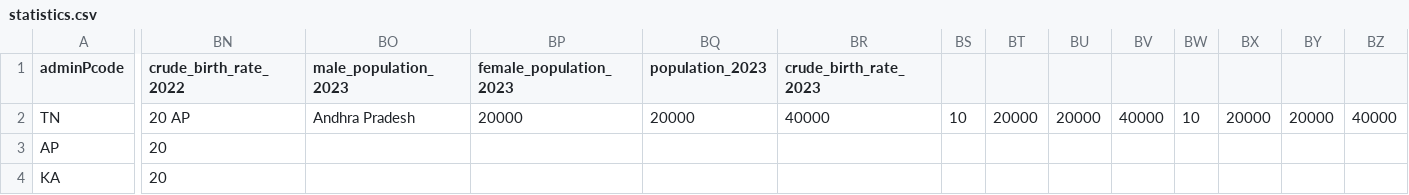
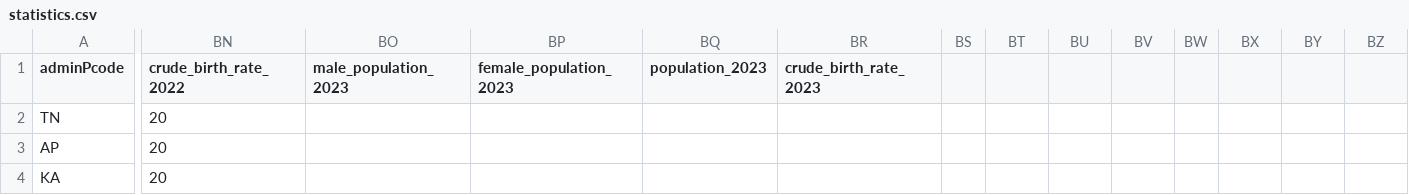
Before and after one commit to Aparnadeloitte/opencrvs-countryconfig-farajaland, a CSV file: src/data-seeding/locations/source/statistics.csv, drawn as a sheet; only a part is shown, gaps mark what is left out; the diff covers the shown part only; the diff names each change by its address in the sheet, - before the commit and + after, or states it on an @@ line.

Commit message:
add the files

```diff
--- a/src/data-seeding/locations/source/statistics.csv
+++ b/src/data-seeding/locations/source/statistics.csv
-BN2 (crude_birth_rate_2022): 20 AP
+BN2 (crude_birth_rate_2022): 20
-BO2 (male_population_2023): Andhra Pradesh
+BO2 (male_population_2023): (empty)
-BP2 (female_population_2023): 20000
+BP2 (female_population_2023): (empty)
-BQ2 (population_2023): 20000
+BQ2 (population_2023): (empty)
-BR2 (crude_birth_rate_2023): 40000
+BR2 (crude_birth_rate_2023): (empty)
-BS2: 10
+BS2: (empty)
-BT2: 20000
+BT2: (empty)
-BU2: 20000
+BU2: (empty)
-BV2: 40000
+BV2: (empty)
-BW2: 10
+BW2: (empty)
-BX2: 20000
+BX2: (empty)
-BY2: 20000
+BY2: (empty)
-BZ2: 40000
+BZ2: (empty)
```
Also changed, not shown: 183 edited cells elsewhere in this file.
